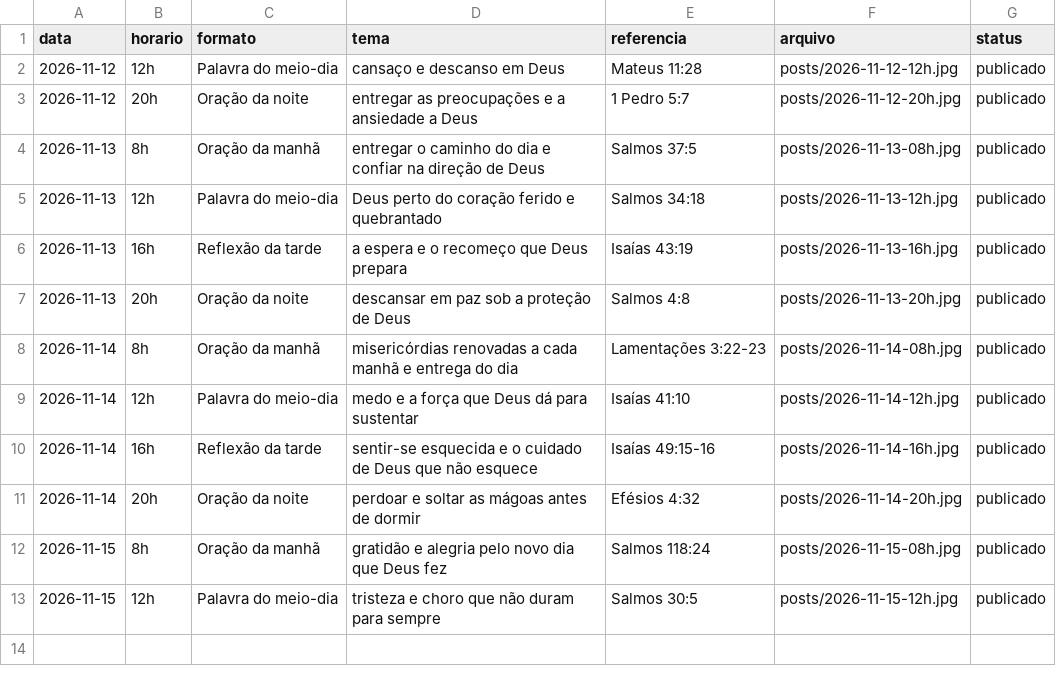
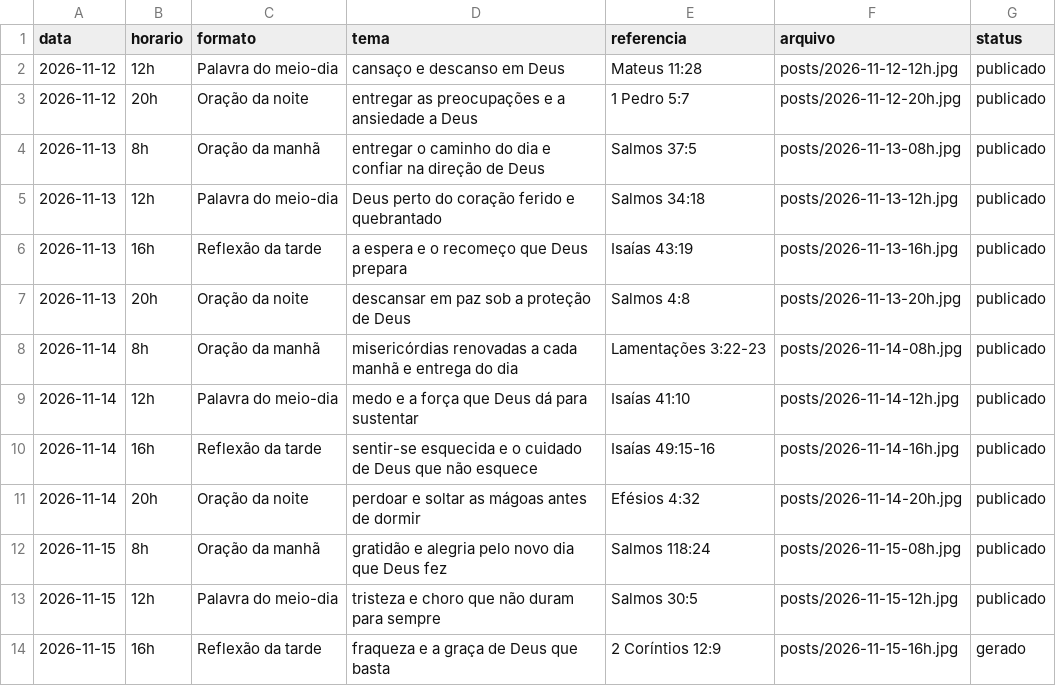
Before and after one commit to hugozizzfuark-max/ecosdomonte-posts, a CSV file: posts/historico.csv, drawn as a sheet.

```diff
--- a/posts/historico.csv
+++ b/posts/historico.csv
@@ -13 +13,2 @@ data,horario,formato,tema,referencia,arquivo,status
 2026-11-15,12h,Palavra do meio-dia,tristeza e choro que não duram para sempre,Salmos 30:5,posts/2026-11-15-12h.jpg,publicado
+2026-11-15,16h,Reflexão da tarde,fraqueza e a graça de Deus que basta,2 Coríntios 12:9,posts/2026-11-15-16h.jpg,gerado
```
Also changed, not shown: 1 other file.
